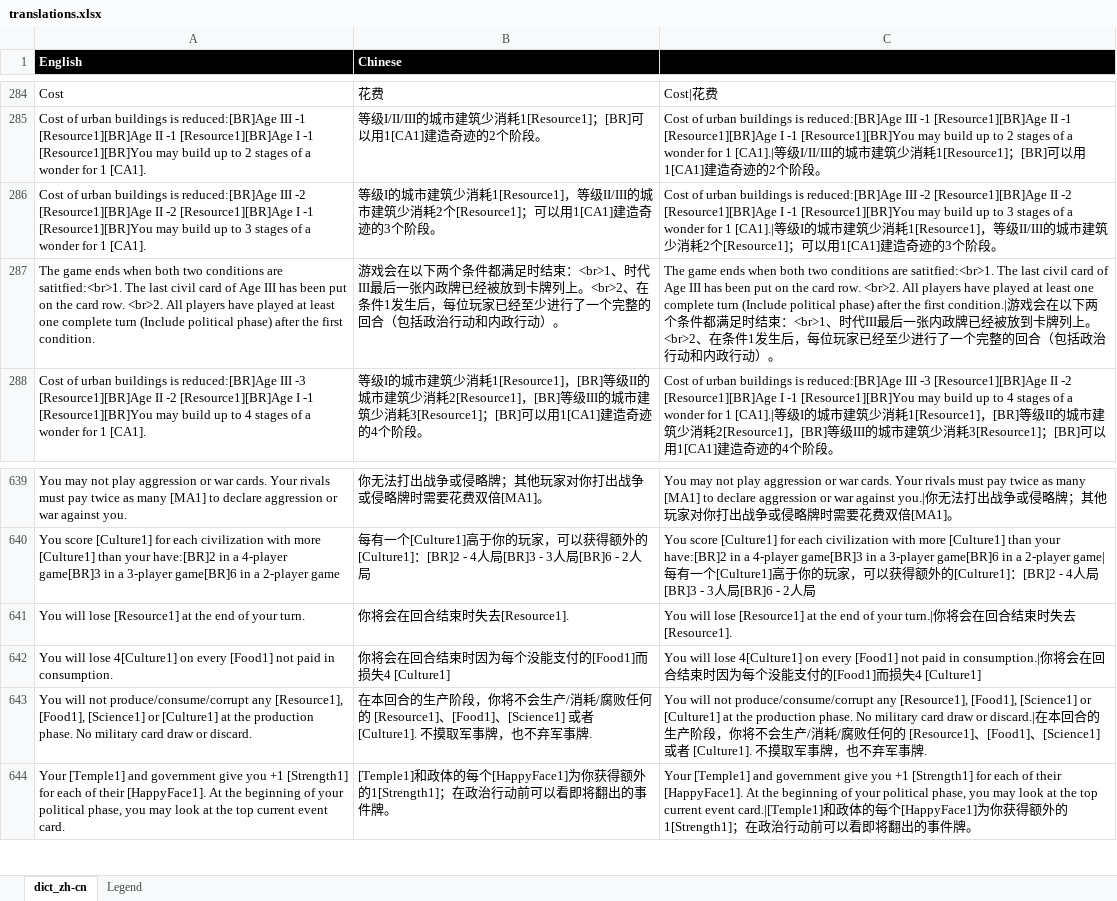
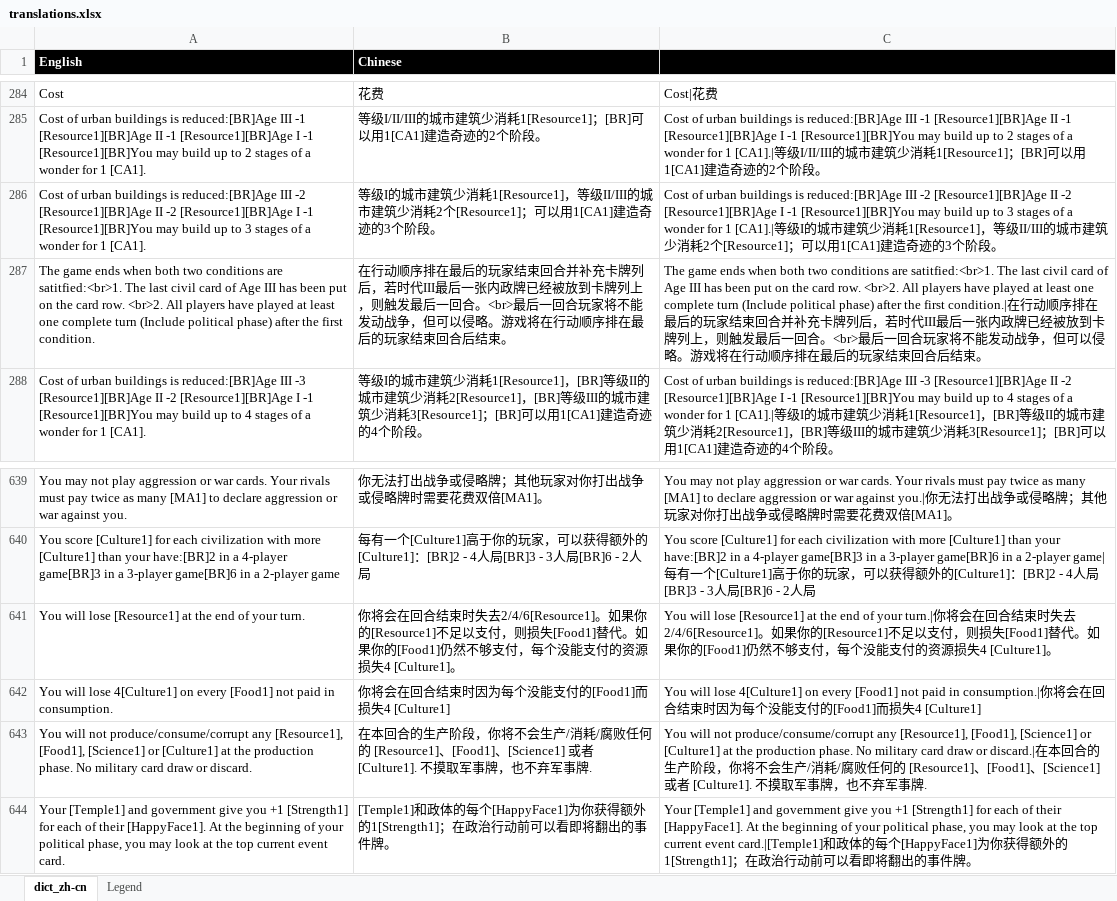
Before and after one commit to hsyhhssyy/BGOExtension, an Excel workbook: Reference/translations.xlsx, sheet dict_zh-cn, drawn as a sheet; only a part is shown, gaps mark what is left out; values as stored, in another font and other column widths than the file's, no borders; table styles not drawn; the diff names each change by its address in the sheet, - before the commit and + after, or states it on an @@ line.

Commit message:
Fixed English bug

```diff
--- a/Reference/translations.xlsx (sheet dict_zh-cn)
+++ b/Reference/translations.xlsx (sheet dict_zh-cn)
-B287 (Chinese): 游戏会在以下两个条件都满足时结束：<br>1、时代III最后一张内政牌已经被放到卡牌列上。<br>2、在条件1发生后，每位玩家已经至少进行了一个完整的回合（包括政治行动和内政行动）。
+B287 (Chinese): 在行动顺序排在最后的玩家结束回合并补充卡牌列后，若时代III最后一张内政牌已经被放到卡牌列上，则触发最后一回合。<br>最后一回合玩家将不能发动战争，但可以侵略。游戏将在行动顺序排在最后的玩家结束回合后结束。
-C287 (输出): …first condition.|游戏会在以下两个条件都满足时结束：<br>1、时代III最后一张内政牌已经被放到卡牌列上。<br>2、在条件1发生后，每位玩家已经至少进行了一个完整的回合（包括政治行动和内政行动）。
+C287 (输出): …first condition.|在行动顺序排在最后的玩家结束回合并补充卡牌列后，若时代III最后一张内政牌已经被放到卡牌列上，则触发最后一回合。<br>最后一回合玩家将不能发动战争，但可以侵略。游戏将在行动顺序排在最后的玩家结束回合后结束。
-B641 (Chinese): …束时失去[Resource1].
+B641 (Chinese): …束时失去2/4/6[Resource1]。如果你的[Resource1]不足以支付，则损失[Food1]替代。如果你的[Food1]仍然不够支付，每个没能支付的资源损失4 [Culture1]。
-C641 (输出): …失去[Resource1].
+C641 (输出): …失去2/4/6[Resource1]。如果你的[Resource1]不足以支付，则损失[Food1]替代。如果你的[Food1]仍然不够支付，每个没能支付的资源损失4 [Culture1]。
```
Also changed, not shown: 3 other files.
